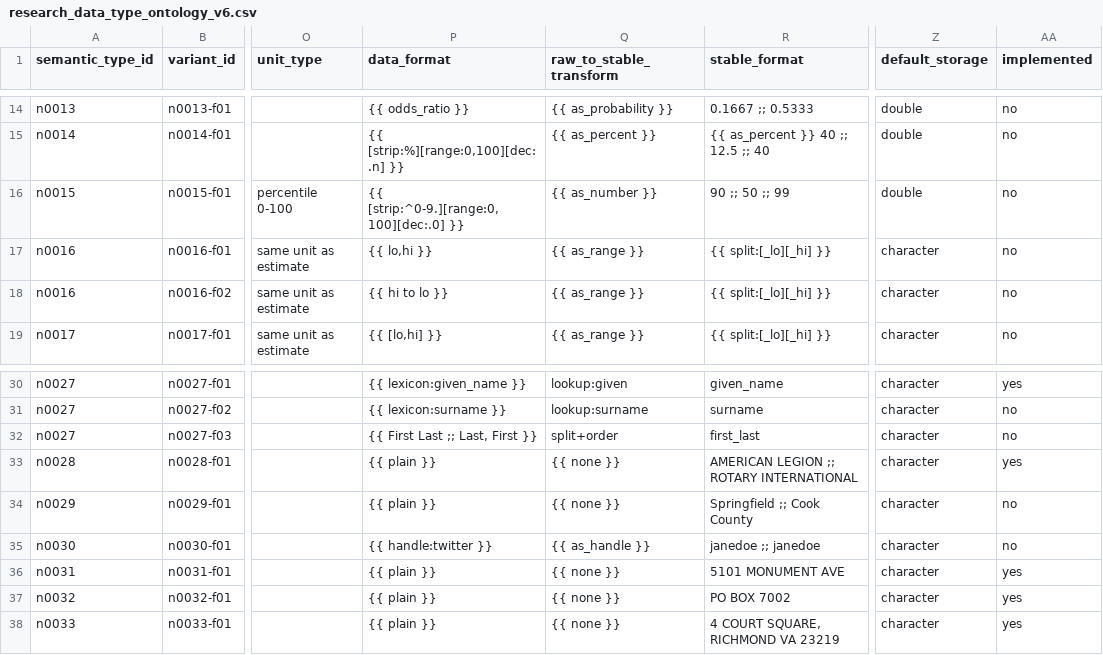
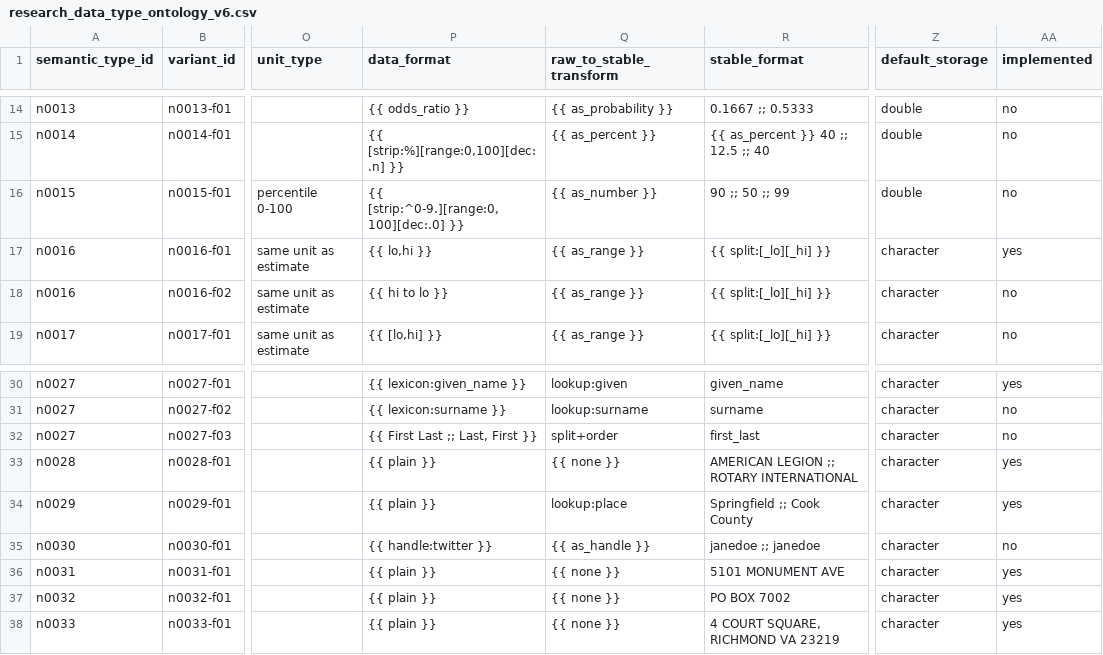
Before and after one commit to lecy/formex, a CSV file: inst/extdata/research_data_type_ontology_v6.csv, drawn as a sheet; only a part is shown, gaps mark what is left out; the diff names each change by its address in the sheet, - before the commit and + after, or states it on an @@ line.

```diff
--- a/inst/extdata/research_data_type_ontology_v6.csv
+++ b/inst/extdata/research_data_type_ontology_v6.csv
-AA17 (implemented): no
+AA17 (implemented): yes
-Q34 (raw_to_stable_transform): {{ none }}
+Q34 (raw_to_stable_transform): lookup:place
-AA34 (implemented): no
+AA34 (implemented): yes
```
Also changed, not shown: 4 other files.
